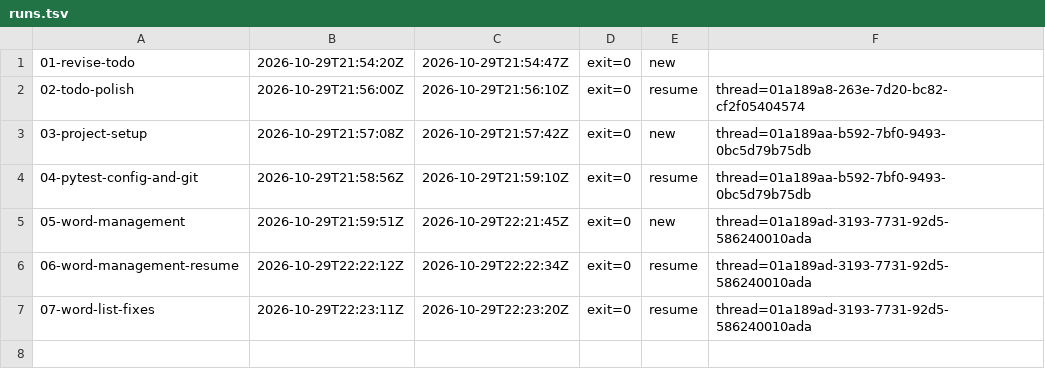
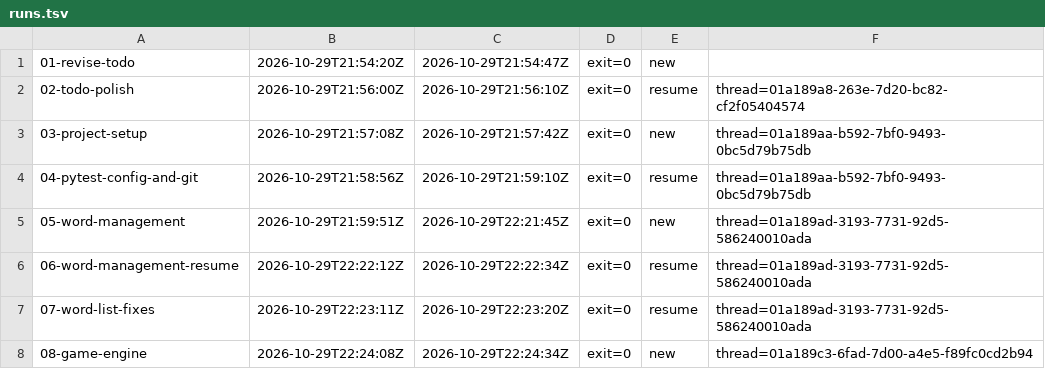
Before and after one commit to Aaron193/hangman-web-app, a TSV file: prompts/runs.tsv, drawn as a sheet; the diff names each change by its address in the sheet, - before the commit and + after, or states it on an @@ line.

```diff
--- a/prompts/runs.tsv
+++ b/prompts/runs.tsv
+row 8: 08-game-engine | 2026-10-29T22:24:08Z | 2026-10-29T22:24:34Z | exit=0 | new | thread=01a189c3-6fad-7d00-a4e5-f89fc0cd2b94
```
Also changed, not shown: 5 other files.
